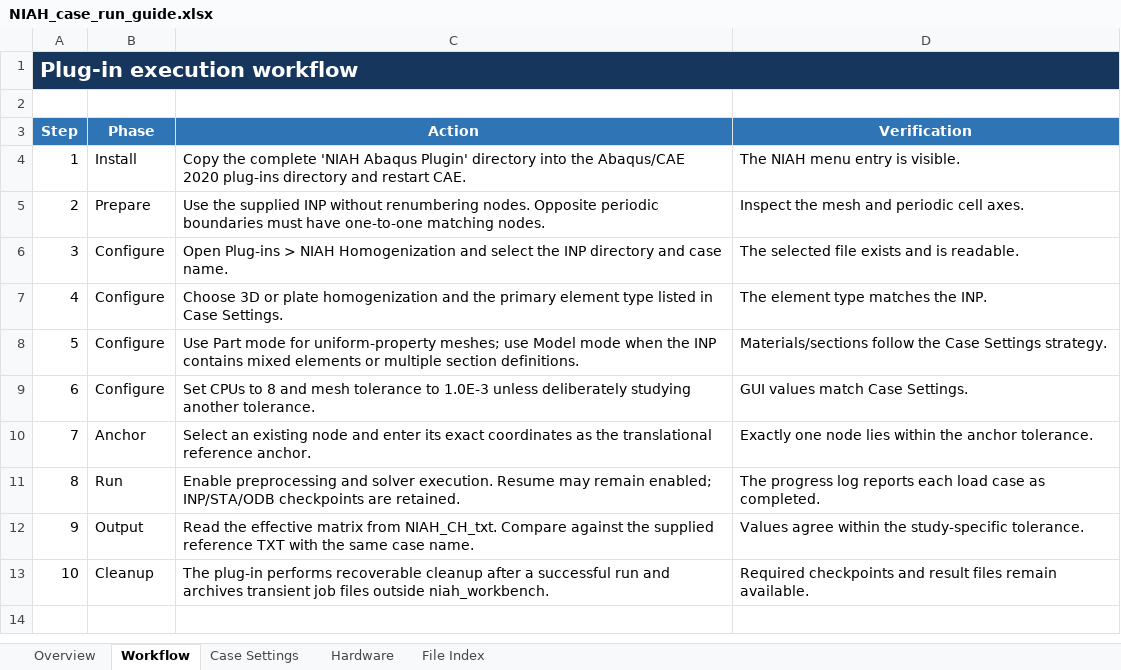
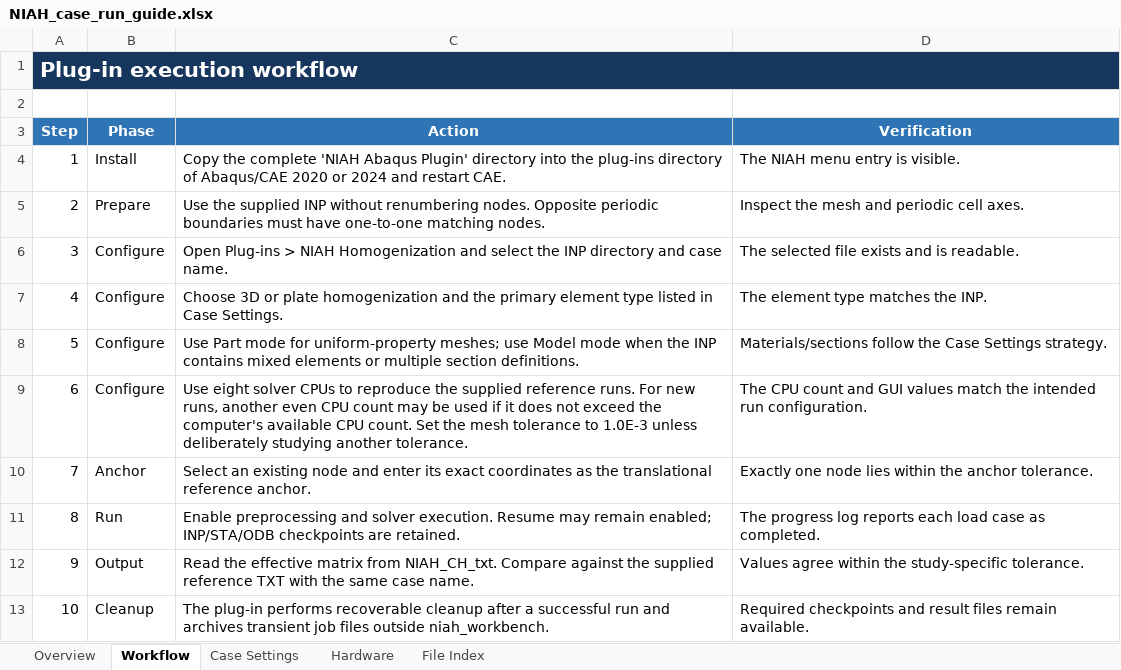
Before and after one commit to dagongren23/NIAH-Homogenization-Abaqus, an Excel workbook: reproducibility/NIAH_case_run_guide.xlsx, sheet Workflow, drawn as a sheet; values as stored, in another font and other column widths than the file's, no borders; the diff names each change by its address in the sheet, - before the commit and + after, or states it on an @@ line.

```diff
--- a/reproducibility/NIAH_case_run_guide.xlsx (sheet Workflow)
+++ b/reproducibility/NIAH_case_run_guide.xlsx (sheet Workflow)
-C4 (Action): …into the Abaqus/CAE 2020 plug-ins directory and restart…
+C4 (Action): …into the plug-ins directory of Abaqus/CAE 2020 or 2024 and restart…
-C9 (Action): Set CPUs to 8 and mesh tolerance…
+C9 (Action): Use eight solver CPUs to reproduce the supplied reference runs. For new runs, another even CPU count may be used if it does not exceed the computer's available CPU count. Set the mesh tolerance…
-D9 (Verification): GUI values match Case Settings.
+D9 (Verification): The CPU count and GUI values match the intended run configuration.
```
Also changed, not shown: sheet File Index, sheet Overview, 42 other files.
